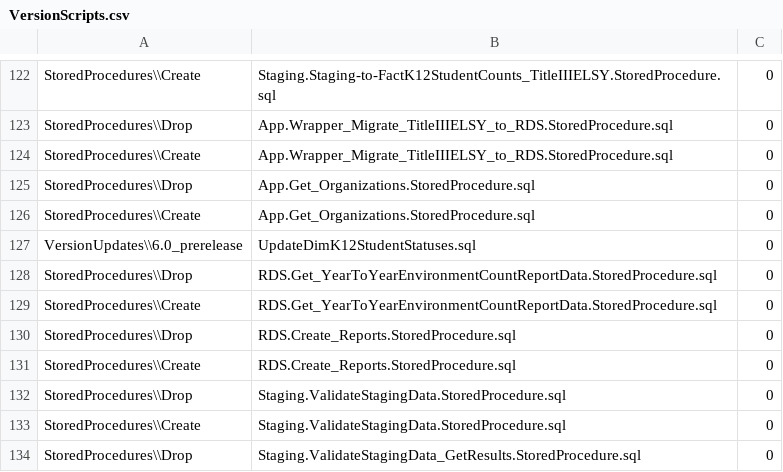
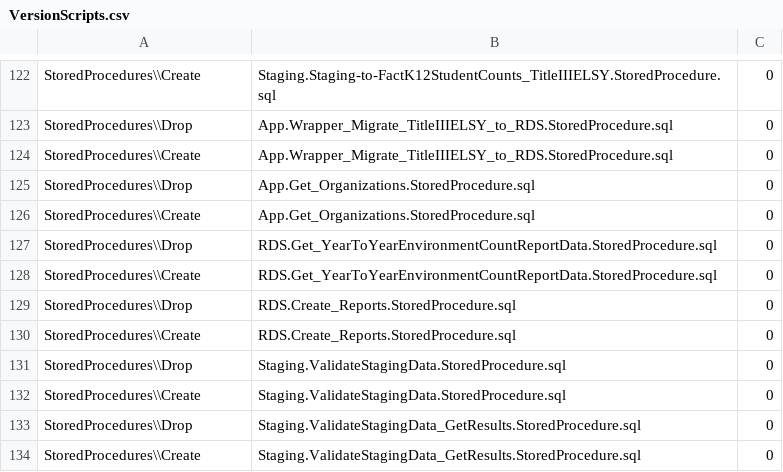
Before and after one commit to CEDS-Collaborative-Exchange/Generate, a CSV file: generate.database/VersionUpdates/6.0_prerelease/VersionScripts.csv, drawn as a sheet; only a part is shown, gaps mark what is left out; the shorter side is filled out with more unchanged rows.

Commit message:
Resolving issued with K12StudentStatus.  Updated new mapping for MEP fields.

```diff
--- a/generate.database/VersionUpdates/6.0_prerelease/VersionScripts.csv
+++ b/generate.database/VersionUpdates/6.0_prerelease/VersionScripts.csv
@@ -126,3 +126,2 @@ StoredProcedures\\Drop,App.Get_Organizations.StoredProcedure.sql,0
 StoredProcedures\\Create,App.Get_Organizations.StoredProcedure.sql,0
-VersionUpdates\\6.0_prerelease,UpdateDimK12StudentStatuses.sql,0
 StoredProcedures\\Drop,RDS.Get_YearToYearEnvironmentCountReportData.StoredProcedure.sql,0
```
Also changed, not shown: 3 other files.
